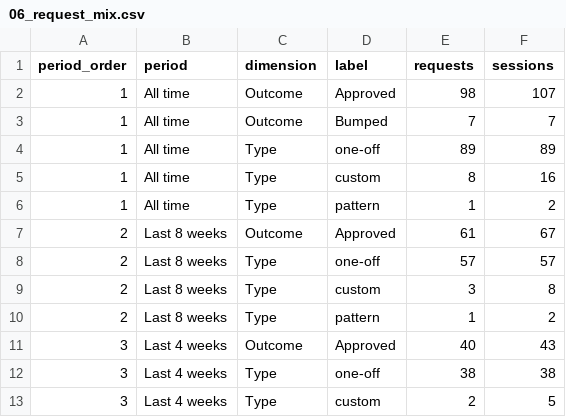
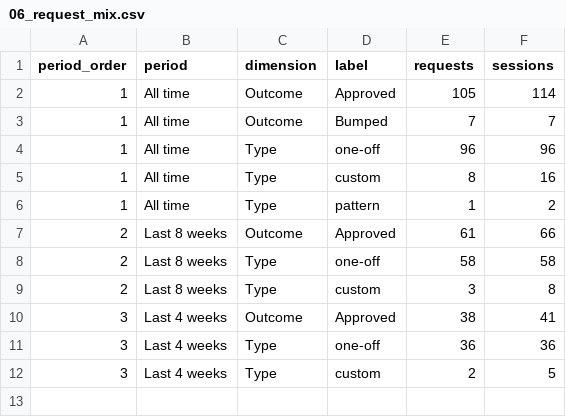
Before and after one commit to rtjw42/band-room-analytics, a CSV file: data/06_request_mix.csv, drawn as a sheet.

```diff
--- a/data/06_request_mix.csv
+++ b/data/06_request_mix.csv
@@ -1,13 +1,12 @@
 period_order,period,dimension,label,requests,sessions
-1,All time,Outcome,Approved,98,107
+1,All time,Outcome,Approved,105,114
 1,All time,Outcome,Bumped,7,7
-1,All time,Type,one-off,89,89
+1,All time,Type,one-off,96,96
 1,All time,Type,custom,8,16
 1,All time,Type,pattern,1,2
-2,Last 8 weeks,Outcome,Approved,61,67
-2,Last 8 weeks,Type,one-off,57,57
+2,Last 8 weeks,Outcome,Approved,61,66
+2,Last 8 weeks,Type,one-off,58,58
 2,Last 8 weeks,Type,custom,3,8
-2,Last 8 weeks,Type,pattern,1,2
-3,Last 4 weeks,Outcome,Approved,40,43
-3,Last 4 weeks,Type,one-off,38,38
+3,Last 4 weeks,Outcome,Approved,38,41
+3,Last 4 weeks,Type,one-off,36,36
 3,Last 4 weeks,Type,custom,2,5
```
Also changed, not shown: data/02_weekly_demand.csv, data/05_wait_by_window.csv, 12 other files.
